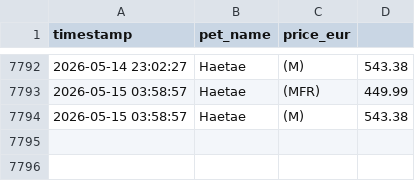
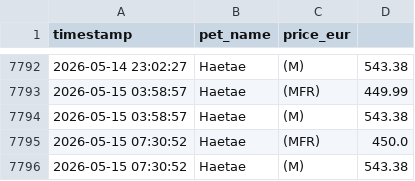
Before and after one commit to anmton/starpets-tracker, a CSV file: price_history.csv, drawn as a sheet; only a part is shown, gaps mark what is left out; the diff names each change by its address in the sheet, - before the commit and + after, or states it on an @@ line.

```diff
--- a/price_history.csv
+++ b/price_history.csv
+row 7795: 2026-05-15 07:30:52 | Haetae | (MFR) | 450.0
+row 7796: 2026-05-15 07:30:52 | Haetae | (M) | 543.38
```
Also changed, not shown: 1 other file.
